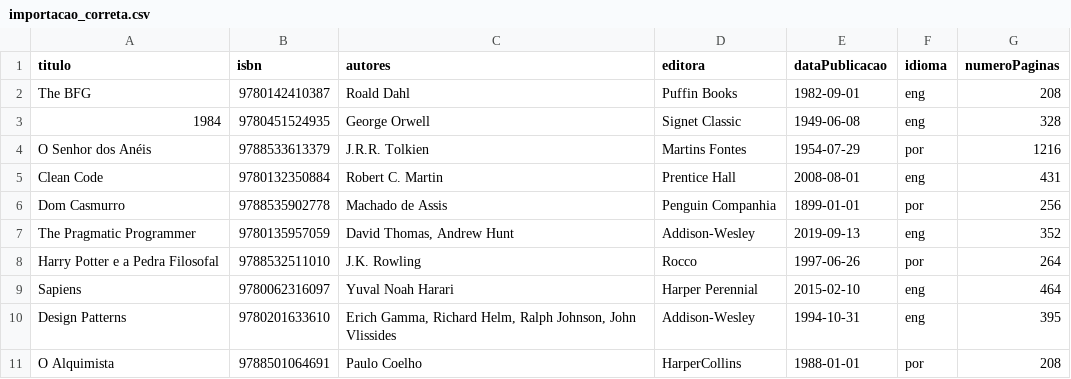
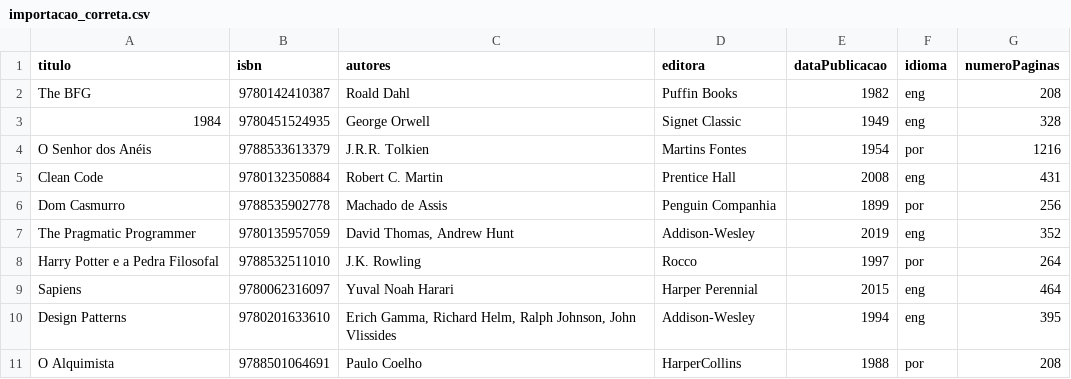
Before and after one commit to ybueno16/alpha7-library-manager, a CSV file: arquivos_importacao/importacao_correta.csv, drawn as a sheet.

Commit message:
fix(import): require author and validate year-only publication date
Aligns CSV/XML import with the manual form: dataPublicacao now accepts
only yyyy, and rows without at least one valid author are rejected
during preview. Updates sample import files and README accordingly.

```diff
--- a/arquivos_importacao/importacao_correta.csv
+++ b/arquivos_importacao/importacao_correta.csv
@@ -1,11 +1,11 @@
 titulo,isbn,autores,editora,dataPublicacao,idioma,numeroPaginas
-The BFG,9780142410387,Roald Dahl,Puffin Books,1982-09-01,eng,208
-1984,9780451524935,George Orwell,Signet Classic,1949-06-08,eng,328
-O Senhor dos Anéis,9788533613379,"J.R.R. Tolkien",Martins Fontes,1954-07-29,por,1216
-Clean Code,9780132350884,Robert C. Martin,Prentice Hall,2008-08-01,eng,431
-Dom Casmurro,9788535902778,Machado de Assis,Penguin Companhia,1899-01-01,por,256
-The Pragmatic Programmer,9780135957059,"David Thomas, Andrew Hunt",Addison-Wesley,2019-09-13,eng,352
-Harry Potter e a Pedra Filosofal,9788532511010,J.K. Rowling,Rocco,1997-06-26,por,264
-Sapiens,9780062316097,Yuval Noah Harari,Harper Perennial,2015-02-10,eng,464
-Design Patterns,9780201633610,"Erich Gamma, Richard Helm, Ralph Johnson, John Vlissides",Addison-Wesley,1994-10-31,eng,395
-O Alquimista,9788501064691,Paulo Coelho,HarperCollins,1988-01-01,por,208
+The BFG,9780142410387,Roald Dahl,Puffin Books,1982,eng,208
+1984,9780451524935,George Orwell,Signet Classic,1949,eng,328
+O Senhor dos Anéis,9788533613379,"J.R.R. Tolkien",Martins Fontes,1954,por,1216
+Clean Code,9780132350884,Robert C. Martin,Prentice Hall,2008,eng,431
+Dom Casmurro,9788535902778,Machado de Assis,Penguin Companhia,1899,por,256
+The Pragmatic Programmer,9780135957059,"David Thomas, Andrew Hunt",Addison-Wesley,2019,eng,352
+Harry Potter e a Pedra Filosofal,9788532511010,J.K. Rowling,Rocco,1997,por,264
+Sapiens,9780062316097,Yuval Noah Harari,Harper Perennial,2015,eng,464
+Design Patterns,9780201633610,"Erich Gamma, Richard Helm, Ralph Johnson, John Vlissides",Addison-Wesley,1994,eng,395
+O Alquimista,9788501064691,Paulo Coelho,HarperCollins,1988,por,208
```
Also changed, not shown: arquivos_importacao/importacao_erros.csv, 10 other files.
